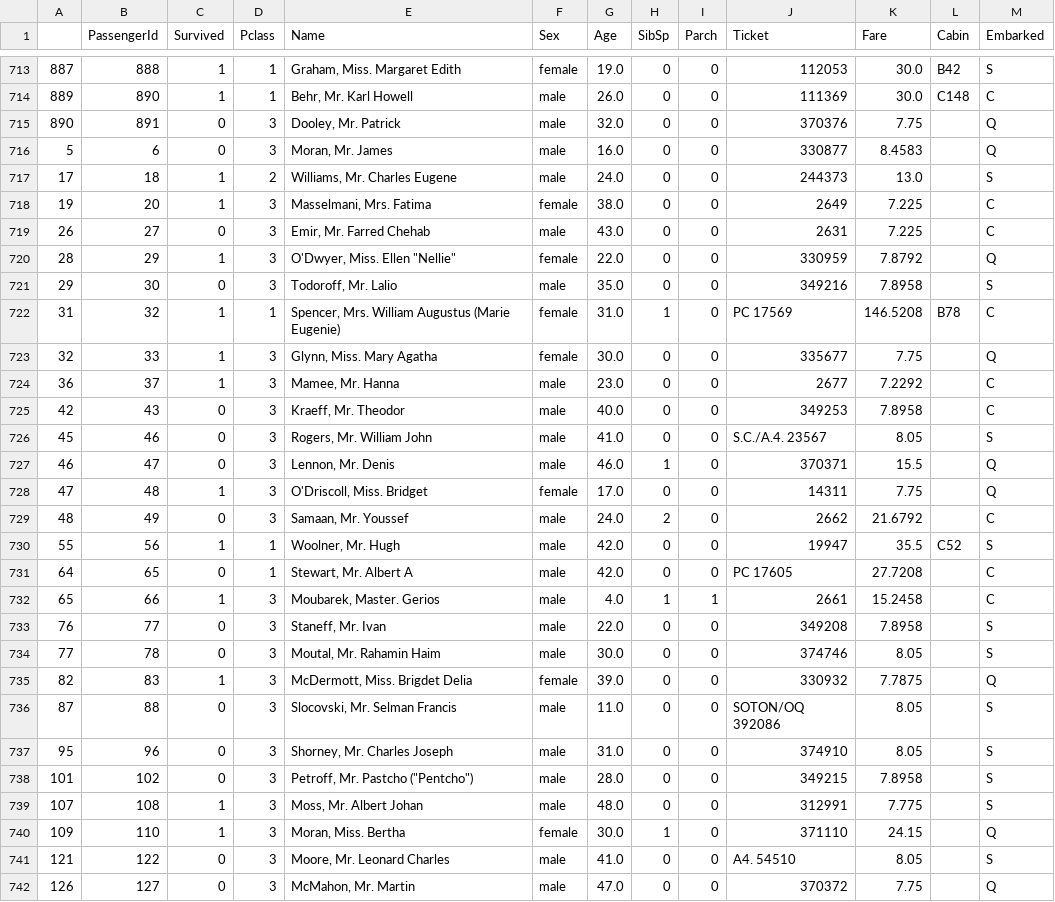
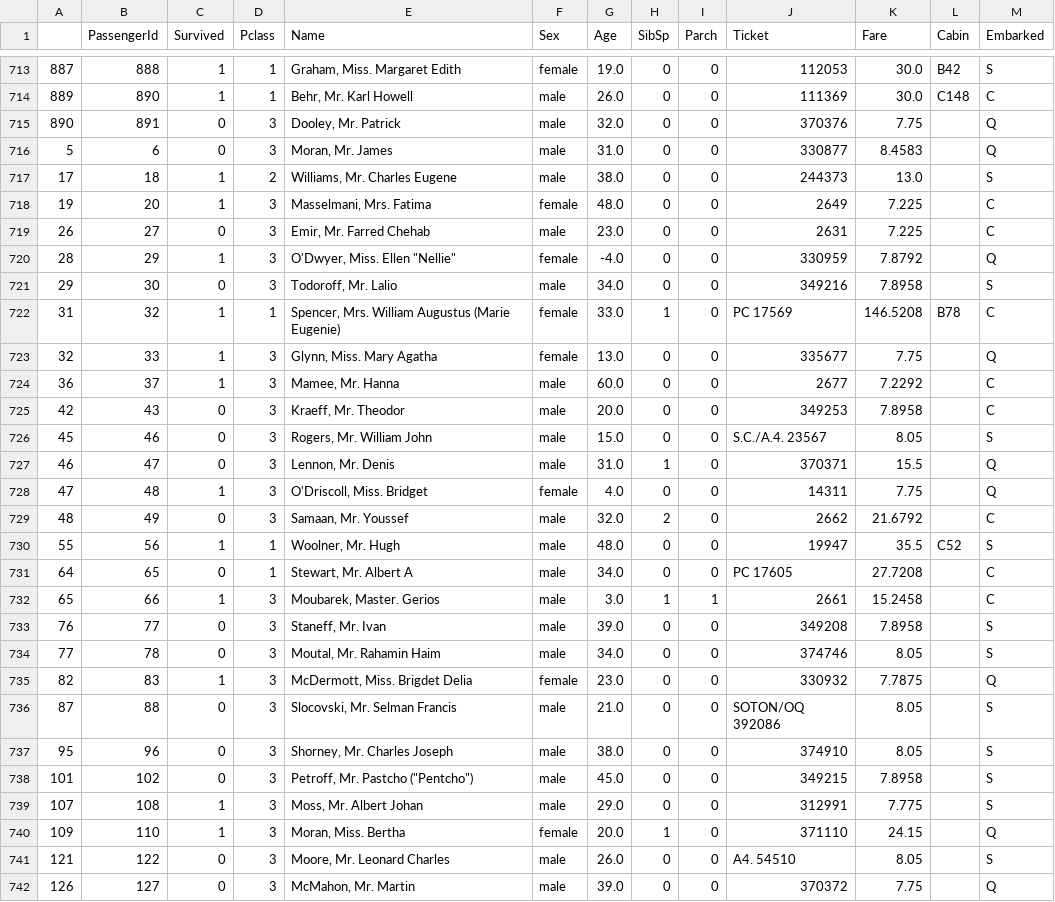
Before and after one commit to PRESIDENT810/Kaggle_Titanic, a CSV file: train_AgeFilled.csv, drawn as a sheet; only a part is shown, gaps mark what is left out; the diff covers the shown part only.

```diff
--- a/train_AgeFilled.csv
+++ b/train_AgeFilled.csv
@@ -715,28 +715,28 @@
 890,891,0,3,"Dooley, Mr. Patrick",male,32.0,0,0,370376,7.75,,Q
-5,6,0,3,"Moran, Mr. James",male,16.0,0,0,330877,8.4583,,Q
-17,18,1,2,"Williams, Mr. Charles Eugene",male,24.0,0,0,244373,13.0,,S
-19,20,1,3,"Masselmani, Mrs. Fatima",female,38.0,0,0,2649,7.225,,C
-26,27,0,3,"Emir, Mr. Farred Chehab",male,43.0,0,0,2631,7.225,,C
-28,29,1,3,"O'Dwyer, Miss. Ellen ""Nellie""",female,22.0,0,0,330959,7.8792,,Q
-29,30,0,3,"Todoroff, Mr. Lalio",male,35.0,0,0,349216,7.8958,,S
-31,32,1,1,"Spencer, Mrs. William Augustus (Marie Eugenie)",female,31.0,1,0,PC 17569,146.5208,B78,C
-32,33,1,3,"Glynn, Miss. Mary Agatha",female,30.0,0,0,335677,7.75,,Q
-36,37,1,3,"Mamee, Mr. Hanna",male,23.0,0,0,2677,7.2292,,C
-42,43,0,3,"Kraeff, Mr. Theodor",male,40.0,0,0,349253,7.8958,,C
-45,46,0,3,"Rogers, Mr. William John",male,41.0,0,0,S.C./A.4. 23567,8.05,,S
-46,47,0,3,"Lennon, Mr. Denis",male,46.0,1,0,370371,15.5,,Q
-47,48,1,3,"O'Driscoll, Miss. Bridget",female,17.0,0,0,14311,7.75,,Q
-48,49,0,3,"Samaan, Mr. Youssef",male,24.0,2,0,2662,21.6792,,C
-55,56,1,1,"Woolner, Mr. Hugh",male,42.0,0,0,19947,35.5,C52,S
-64,65,0,1,"Stewart, Mr. Albert A",male,42.0,0,0,PC 17605,27.7208,,C
-65,66,1,3,"Moubarek, Master. Gerios",male,4.0,1,1,2661,15.2458,,C
-76,77,0,3,"Staneff, Mr. Ivan",male,22.0,0,0,349208,7.8958,,S
-77,78,0,3,"Moutal, Mr. Rahamin Haim",male,30.0,0,0,374746,8.05,,S
-82,83,1,3,"McDermott, Miss. Brigdet Delia",female,39.0,0,0,330932,7.7875,,Q
-87,88,0,3,"Slocovski, Mr. Selman Francis",male,11.0,0,0,SOTON/OQ 392086,8.05,,S
-95,96,0,3,"Shorney, Mr. Charles Joseph",male,31.0,0,0,374910,8.05,,S
-101,102,0,3,"Petroff, Mr. Pastcho (""Pentcho"")",male,28.0,0,0,349215,7.8958,,S
-107,108,1,3,"Moss, Mr. Albert Johan",male,48.0,0,0,312991,7.775,,S
-109,110,1,3,"Moran, Miss. Bertha",female,30.0,1,0,371110,24.15,,Q
-121,122,0,3,"Moore, Mr. Leonard Charles",male,41.0,0,0,A4. 54510,8.05,,S
-126,127,0,3,"McMahon, Mr. Martin",male,47.0,0,0,370372,7.75,,Q
+5,6,0,3,"Moran, Mr. James",male,31.0,0,0,330877,8.4583,,Q
+17,18,1,2,"Williams, Mr. Charles Eugene",male,38.0,0,0,244373,13.0,,S
+19,20,1,3,"Masselmani, Mrs. Fatima",female,48.0,0,0,2649,7.225,,C
+26,27,0,3,"Emir, Mr. Farred Chehab",male,23.0,0,0,2631,7.225,,C
+28,29,1,3,"O'Dwyer, Miss. Ellen ""Nellie""",female,-4.0,0,0,330959,7.8792,,Q
+29,30,0,3,"Todoroff, Mr. Lalio",male,34.0,0,0,349216,7.8958,,S
+31,32,1,1,"Spencer, Mrs. William Augustus (Marie Eugenie)",female,33.0,1,0,PC 17569,146.5208,B78,C
+32,33,1,3,"Glynn, Miss. Mary Agatha",female,13.0,0,0,335677,7.75,,Q
+36,37,1,3,"Mamee, Mr. Hanna",male,60.0,0,0,2677,7.2292,,C
+42,43,0,3,"Kraeff, Mr. Theodor",male,20.0,0,0,349253,7.8958,,C
+45,46,0,3,"Rogers, Mr. William John",male,15.0,0,0,S.C./A.4. 23567,8.05,,S
+46,47,0,3,"Lennon, Mr. Denis",male,31.0,1,0,370371,15.5,,Q
+47,48,1,3,"O'Driscoll, Miss. Bridget",female,4.0,0,0,14311,7.75,,Q
+48,49,0,3,"Samaan, Mr. Youssef",male,32.0,2,0,2662,21.6792,,C
+55,56,1,1,"Woolner, Mr. Hugh",male,48.0,0,0,19947,35.5,C52,S
+64,65,0,1,"Stewart, Mr. Albert A",male,34.0,0,0,PC 17605,27.7208,,C
+65,66,1,3,"Moubarek, Master. Gerios",male,3.0,1,1,2661,15.2458,,C
+76,77,0,3,"Staneff, Mr. Ivan",male,39.0,0,0,349208,7.8958,,S
+77,78,0,3,"Moutal, Mr. Rahamin Haim",male,34.0,0,0,374746,8.05,,S
+82,83,1,3,"McDermott, Miss. Brigdet Delia",female,23.0,0,0,330932,7.7875,,Q
+87,88,0,3,"Slocovski, Mr. Selman Francis",male,21.0,0,0,SOTON/OQ 392086,8.05,,S
+95,96,0,3,"Shorney, Mr. Charles Joseph",male,38.0,0,0,374910,8.05,,S
+101,102,0,3,"Petroff, Mr. Pastcho (""Pentcho"")",male,45.0,0,0,349215,7.8958,,S
+107,108,1,3,"Moss, Mr. Albert Johan",male,29.0,0,0,312991,7.775,,S
+109,110,1,3,"Moran, Miss. Bertha",female,20.0,1,0,371110,24.15,,Q
+121,122,0,3,"Moore, Mr. Leonard Charles",male,26.0,0,0,A4. 54510,8.05,,S
+126,127,0,3,"McMahon, Mr. Martin",male,39.0,0,0,370372,7.75,,Q
```
Also changed, not shown: 144 edited cells elsewhere in this file, 3 other files.
